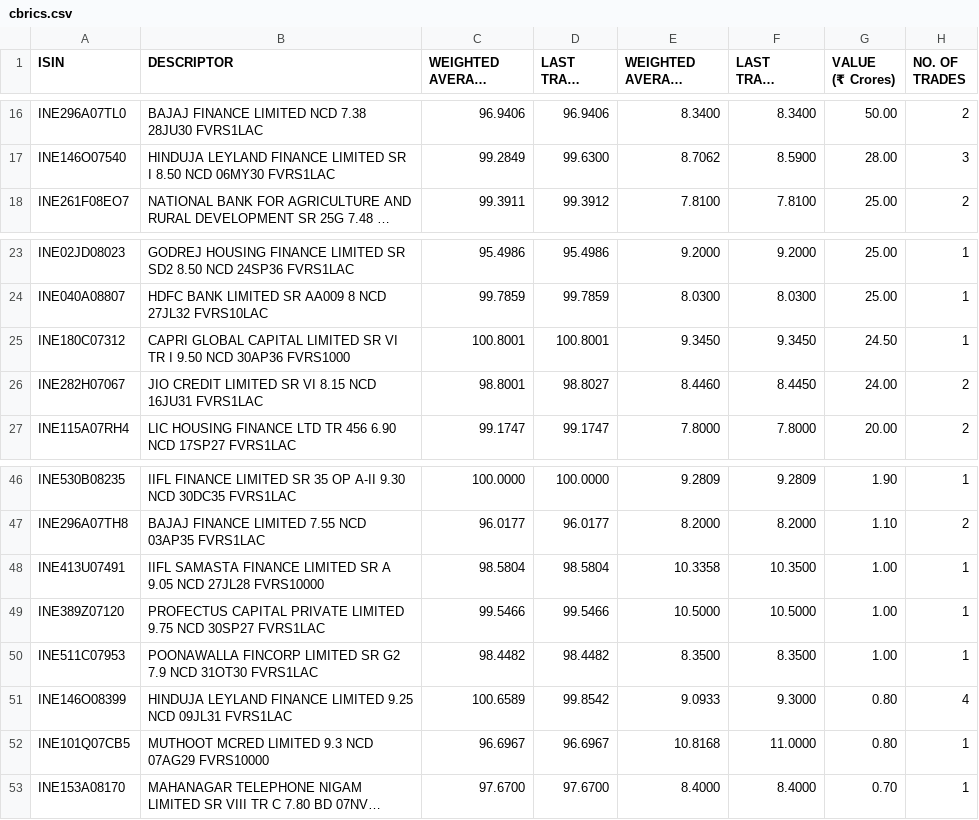
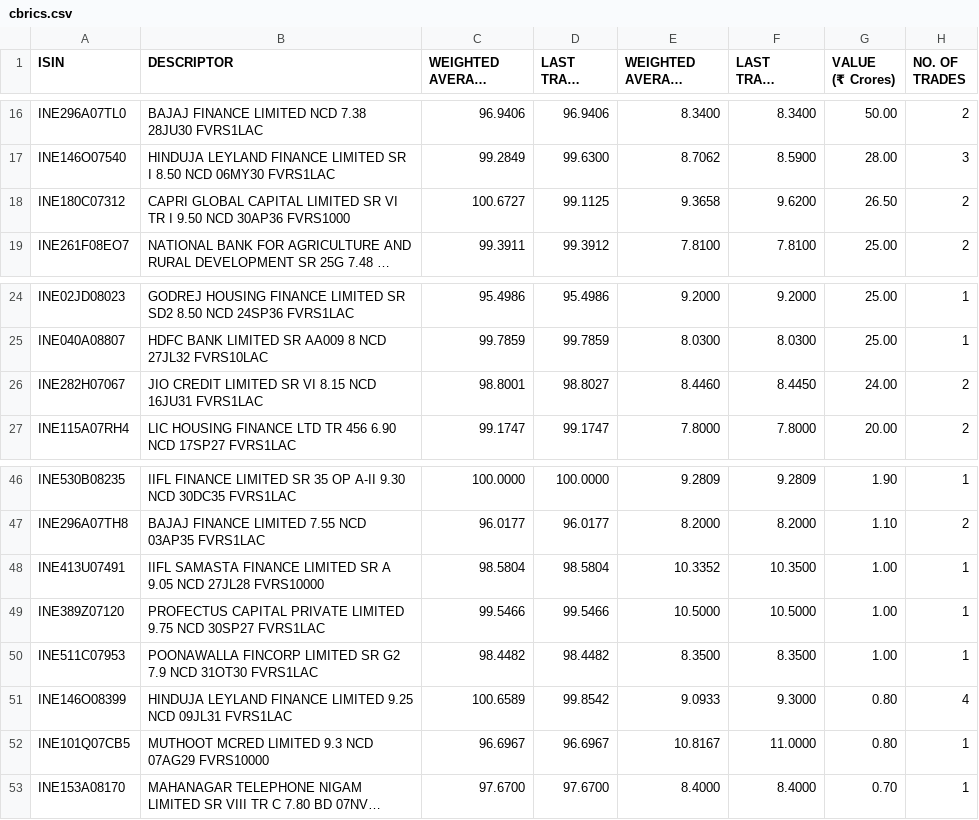
Before and after one commit to swayamjitdalai-bit/debt-market-dashboard, a CSV file: data/cbrics.csv, drawn as a sheet; only a part is shown, gaps mark what is left out; long unchanged cells end in …; removed rows and columns are numbered as before the commit, all else as after; the diff names each change by its address in the sheet, - before the commit and + after, or states it on an @@ line.

```diff
--- a/data/cbrics.csv
+++ b/data/cbrics.csv
+row 18: INE180C07312 | CAPRI GLOBAL CAPITAL LIMITED SR VI TR I 9.50 NCD 30AP36 FVRS1000 | 100.6727 | 99.1125 | 9.3658 | 9.6200 | 26.50 | 2
-row 25: INE180C07312 | CAPRI GLOBAL CAPITAL LIMITED SR VI TR I 9.50 NCD 30AP36 FVRS1000 | 100.8001 | 100.8001 | 9.3450 | 9.3450 | 24.50 | 1
-E48 (WEIGHTED AVERAGE YIELD (YTM) (%)): 10.3358
+E48 (WEIGHTED AVERAGE YIELD (YTM) (%)): 10.3352
-E52 (WEIGHTED AVERAGE YIELD (YTM) (%)): 10.8168
+E52 (WEIGHTED AVERAGE YIELD (YTM) (%)): 10.8167
```
Also changed, not shown: 5 other files.
